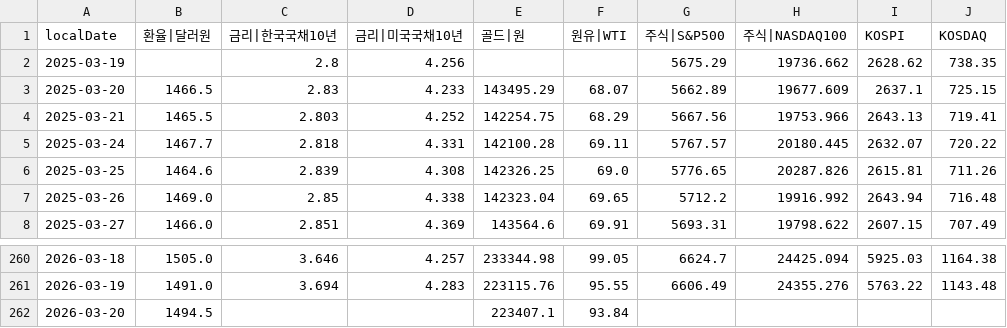
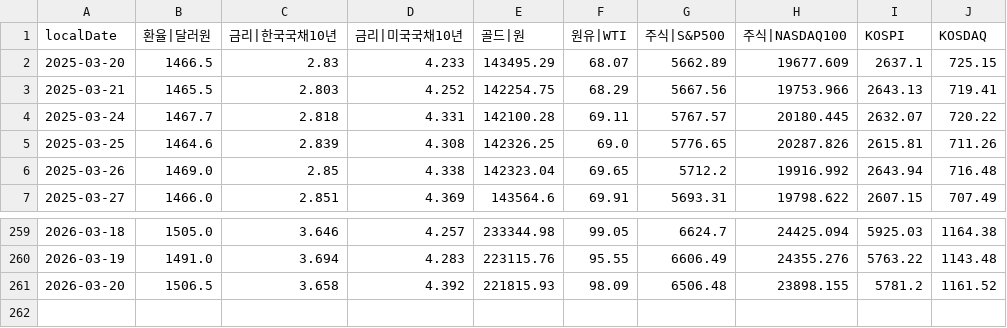
Before and after one commit to pinedance/quant-data-open, a TSV file: output/KR/economy/D/markets.tsv, drawn as a sheet; only a part is shown, gaps mark what is left out.

```diff
--- a/output/KR/economy/D/markets.tsv
+++ b/output/KR/economy/D/markets.tsv
@@ -1,3 +1,2 @@
 localDate	환율|달러원	금리|한국국채10년	금리|미국국채10년	골드|원	원유|WTI	주식|S&P500	주식|NASDAQ100	KOSPI	KOSDAQ
-2025-03-19		2.8	4.256			5675.29	19736.662	2628.62	738.35
 2025-03-20	1466.5	2.83	4.233	143495.29	68.07	5662.89	19677.609	2637.1	725.15
@@ -261,2 +260,2 @@ localDate	환율|달러원	금리|한국국채10년	금리|미국국채10년	골
 2026-03-19	1491.0	3.694	4.283	223115.76	95.55	6606.49	24355.276	5763.22	1143.48
-2026-03-20	1494.5			223407.1	93.84				
+2026-03-20	1506.5	3.658	4.392	221815.93	98.09	6506.48	23898.155	5781.2	1161.52
```
Also changed, not shown: output/KR/economy/D/ECOS.tsv, output/US/economy/D/data.tsv, 1 other file.
